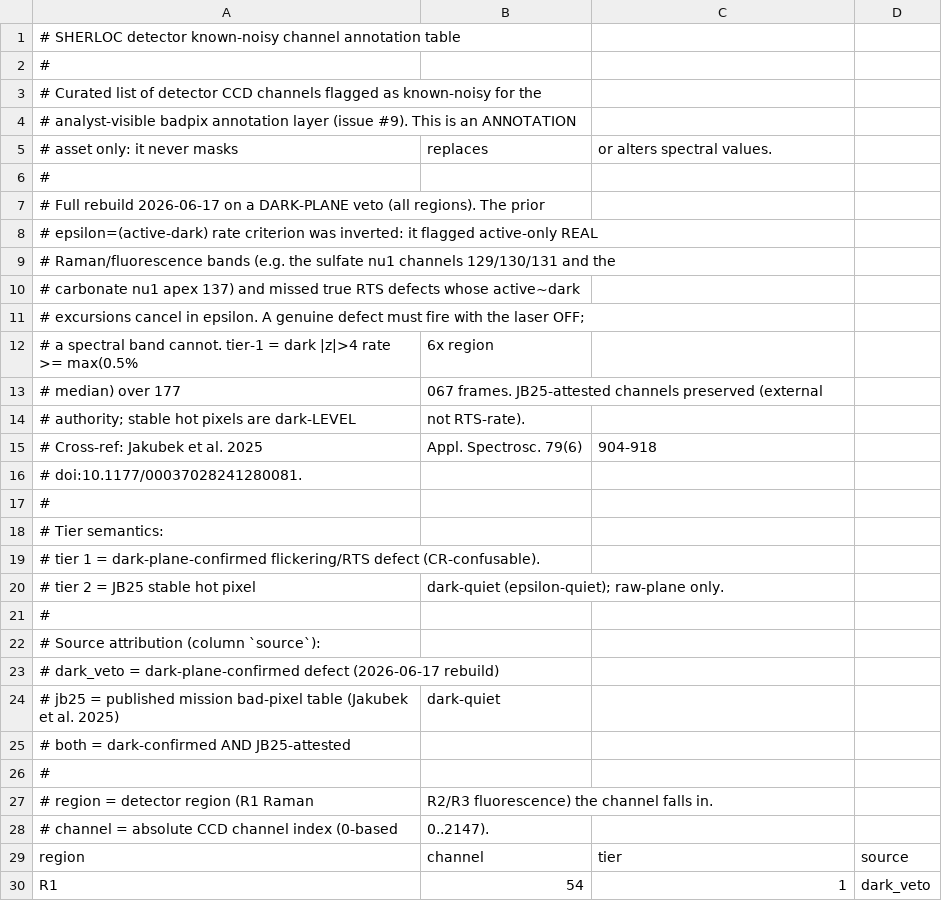
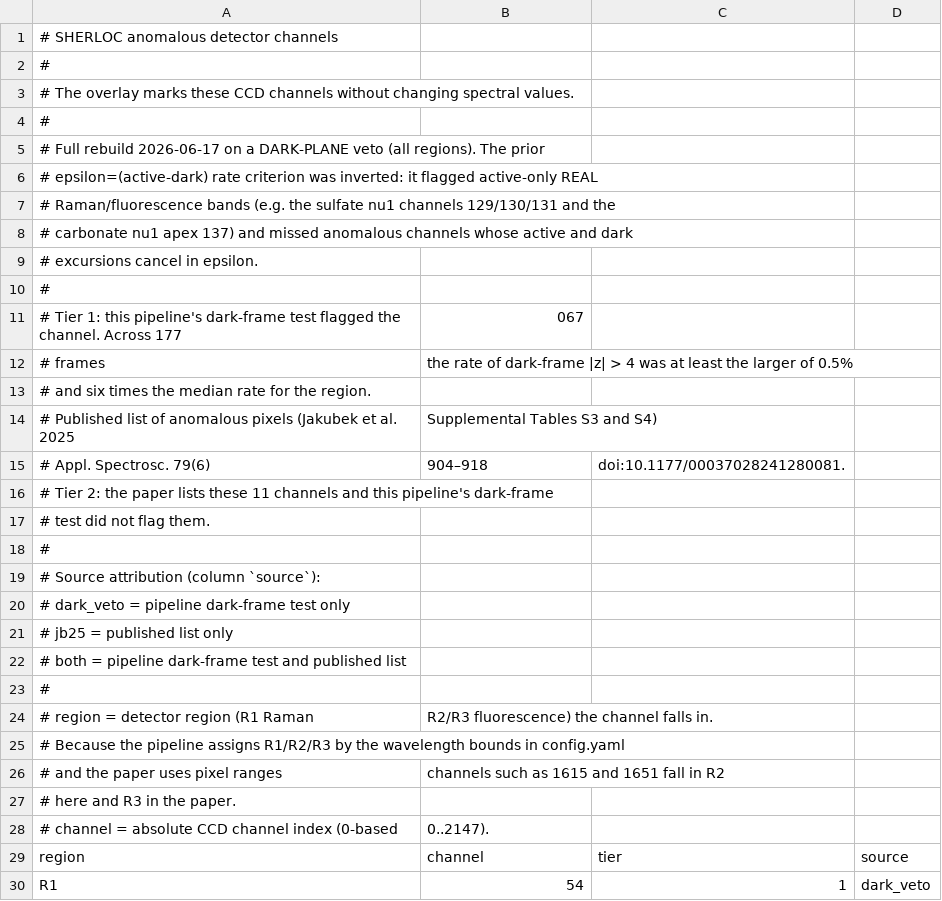
Before and after one commit to archaeon-ai/sherloc-pipeline, a CSV file: src/sherloc_pipeline/data/badpix_channels.csv, drawn as a sheet; only a part is shown.

Commit message:
docs(badpix): call the masked detector channels anomalous pixels and credit the paper's list
The channel list and its overlay were described as known-noisy, bad or hot
pixels from a published mission bad-pixel table. Jakubek et al. 2025 list
anomalous pixels in Supplemental Tables S3 and S4, and those 36 are the 36
channels the list credits to the paper. The text now uses that term, says
which channels come from this pipeline's dark-frame test, drops
descriptions of the paper's pixels that the paper does not give, and notes
that region labels here follow wavelength bounds while the paper's follow
pixel ranges. The Workbench references panel describes this pipeline's
background subtraction and cites the paper for what it reports. No data
row, value, field or code path changes.

```diff
--- a/src/sherloc_pipeline/data/badpix_channels.csv
+++ b/src/sherloc_pipeline/data/badpix_channels.csv
@@ -1,6 +1,4 @@
-# SHERLOC detector known-noisy channel annotation table
+# SHERLOC anomalous detector channels
 #
-# Curated list of detector CCD channels flagged as known-noisy for the
-# analyst-visible badpix annotation layer (issue #9). This is an ANNOTATION
-# asset only: it never masks, replaces, or alters spectral values.
+# The overlay marks these CCD channels without changing spectral values.
 #
@@ -9,20 +7,22 @@
 # Raman/fluorescence bands (e.g. the sulfate nu1 channels 129/130/131 and the
-# carbonate nu1 apex 137) and missed true RTS defects whose active~dark
-# excursions cancel in epsilon. A genuine defect must fire with the laser OFF;
-# a spectral band cannot. tier-1 = dark |z|>4 rate >= max(0.5%, 6x region
-# median) over 177,067 frames. JB25-attested channels preserved (external
-# authority; stable hot pixels are dark-LEVEL, not RTS-rate).
-#   Cross-ref: Jakubek et al. 2025, Appl. Spectrosc. 79(6), 904-918,
-#   doi:10.1177/00037028241280081.
+# carbonate nu1 apex 137) and missed anomalous channels whose active and dark
+# excursions cancel in epsilon.
 #
-# Tier semantics:
-#   tier 1 = dark-plane-confirmed flickering/RTS defect (CR-confusable).
-#   tier 2 = JB25 stable hot pixel, dark-quiet (epsilon-quiet); raw-plane only.
+# Tier 1: this pipeline's dark-frame test flagged the channel. Across 177,067
+# frames, the rate of dark-frame |z| > 4 was at least the larger of 0.5%
+# and six times the median rate for the region.
+# Published list of anomalous pixels (Jakubek et al. 2025, Supplemental Tables S3 and S4),
+# Appl. Spectrosc. 79(6), 904–918, doi:10.1177/00037028241280081.
+# Tier 2: the paper lists these 11 channels and this pipeline's dark-frame
+# test did not flag them.
 #
 # Source attribution (column `source`):
-#   dark_veto = dark-plane-confirmed defect (2026-06-17 rebuild)
-#   jb25      = published mission bad-pixel table (Jakubek et al. 2025), dark-quiet
-#   both      = dark-confirmed AND JB25-attested
+#   dark_veto = pipeline dark-frame test only
+#   jb25      = published list only
+#   both      = pipeline dark-frame test and published list
 #
 # region = detector region (R1 Raman, R2/R3 fluorescence) the channel falls in.
+# Because the pipeline assigns R1/R2/R3 by the wavelength bounds in config.yaml
+# and the paper uses pixel ranges, channels such as 1615 and 1651 fall in R2
+# here and R3 in the paper.
 # channel = absolute CCD channel index (0-based, 0..2147).
```
Also changed, not shown: 10 other files.
